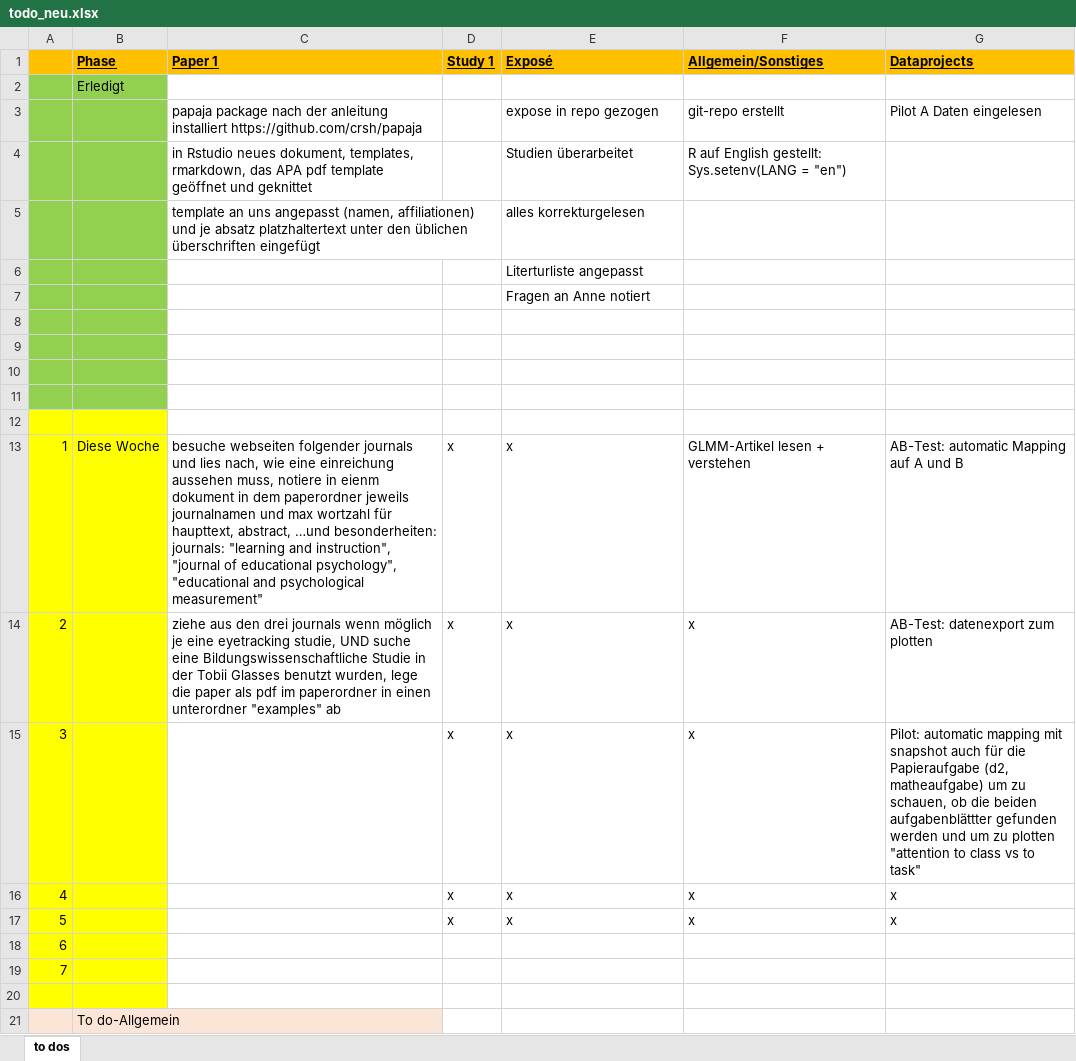
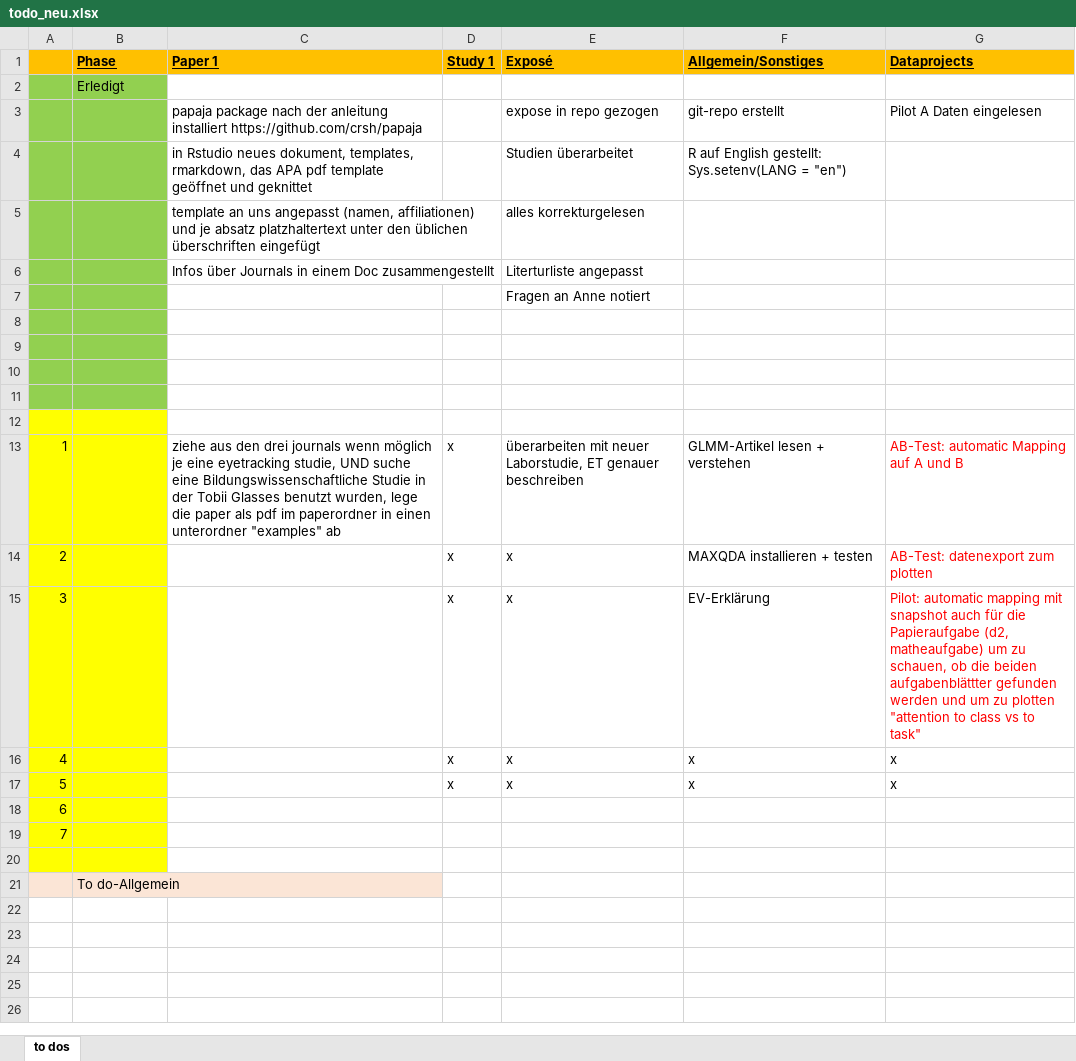
Before and after one commit to ginaamri/Mandy-PhD, an Excel workbook: todo_neu.xlsx, sheet to dos, drawn as a sheet; values as stored, in another font and other column widths than the file's, no borders; the diff names each change by its address in the sheet, - before the commit and + after, or states it on an @@ line.

```diff
--- a/todo_neu.xlsx (sheet to dos)
+++ b/todo_neu.xlsx (sheet to dos)
-C6 (Paper 1): (empty)
+C6 (Paper 1): Infos über Journals in einem Doc zusammengestellt
-B13 (Phase): Diese Woche
+B13 (Phase): (empty)
-C13 (Paper 1): besuche webseiten folgender journals und lies nach, wie eine einreichung aussehen muss, notiere in eienm dokument in dem paperordner jeweils journalnamen und max wortzahl für haupttext, abstract, …und besonderheiten: journals: "learning and instruction", "journal of educational psychology", "educational and psychological measurement"
+C13 (Paper 1): ziehe aus den drei journals wenn möglich je eine eyetracking studie, UND suche eine Bildungswissenschaftliche Studie in der Tobii Glasses benutzt wurden, lege die paper als pdf im paperordner in einen unterordner "examples" ab
-E13 (Exposé): x
+E13 (Exposé): überarbeiten mit neuer Laborstudie, ET genauer beschreiben
-G13:G15 text colour: black
+G13:G15 text colour: #FF0000
-C14 (Paper 1): ziehe aus den drei journals wenn möglich je eine eyetracking studie, UND suche eine Bildungswissenschaftliche Studie in der Tobii Glasses benutzt wurden, lege die paper als pdf im paperordner in einen unterordner "examples" ab
+C14 (Paper 1): (empty)
-F14 (Allgemein/Sonstiges): x
+F14 (Allgemein/Sonstiges): MAXQDA installieren + testen
-F15 (Allgemein/Sonstiges): x
+F15 (Allgemein/Sonstiges): EV-Erklärung
```
Also changed, not shown: 6 other files.
